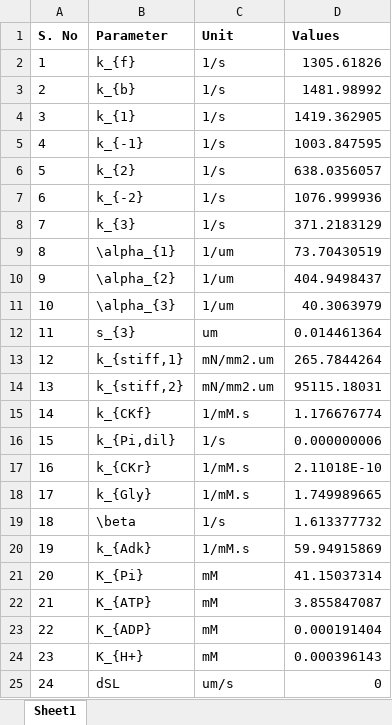
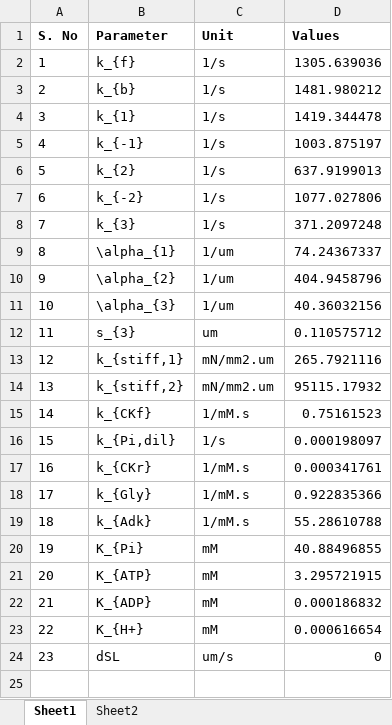
Before and after one commit to BHSAI/Dynamic_knee_extension_model, an Excel workbook: code/params/params.xlsx, sheet Sheet1, drawn as a sheet; values as stored, in another font and other column widths than the file's, no borders; removed rows and columns are numbered as before the commit, all else as after; the diff names each change by its address in the sheet, - before the commit and + after, or states it on an @@ line.

```diff
--- a/code/params/params.xlsx (sheet Sheet1)
+++ b/code/params/params.xlsx (sheet Sheet1)
+sheet tab: Sheet2
-D2 (Values): 1305.61826
+D2 (Values): 1305.639036
-D3 (Values): 1481.98992
+D3 (Values): 1481.980212
-D4 (Values): 1419.362905
+D4 (Values): 1419.344478
-D5 (Values): 1003.847595
+D5 (Values): 1003.875197
-D6 (Values): 638.0356057
+D6 (Values): 637.9199013
-D7 (Values): 1076.999936
+D7 (Values): 1077.027806
-D8 (Values): 371.2183129
+D8 (Values): 371.2097248
-D9 (Values): 73.70430519
+D9 (Values): 74.24367337
-D10 (Values): 404.9498437
+D10 (Values): 404.9458796
-D11 (Values): 40.3063979
+D11 (Values): 40.36032156
-D12 (Values): 0.014461364
+D12 (Values): 0.110575712
-D13 (Values): 265.7844264
+D13 (Values): 265.7921116
-D14 (Values): 95115.18031
+D14 (Values): 95115.17932
-D15 (Values): 1.176676774
+D15 (Values): 0.75161523
-D16 (Values): 0.000000006
+D16 (Values): 0.000198097
-D17 (Values): 2.11018E-10
+D17 (Values): 0.000341761
-D18 (Values): 1.749989665
+D18 (Values): 0.922835366
-row 19: 18 | \beta | 1/s | 1.613377732
@@ column A (S. No) renumbered from row 19 down @@
-D19 (Values): 59.94915869
+D19 (Values): 55.28610788
-D20 (Values): 41.15037314
+D20 (Values): 40.88496855
-D21 (Values): 3.855847087
+D21 (Values): 3.295721915
-D22 (Values): 0.000191404
+D22 (Values): 0.000186832
-D23 (Values): 0.000396143
+D23 (Values): 0.000616654
```
Also changed, not shown: code/figure_2_subplots/dynamics1.xlsx, code/figure_2_subplots/dynamics2.xlsx, 40 other files.
